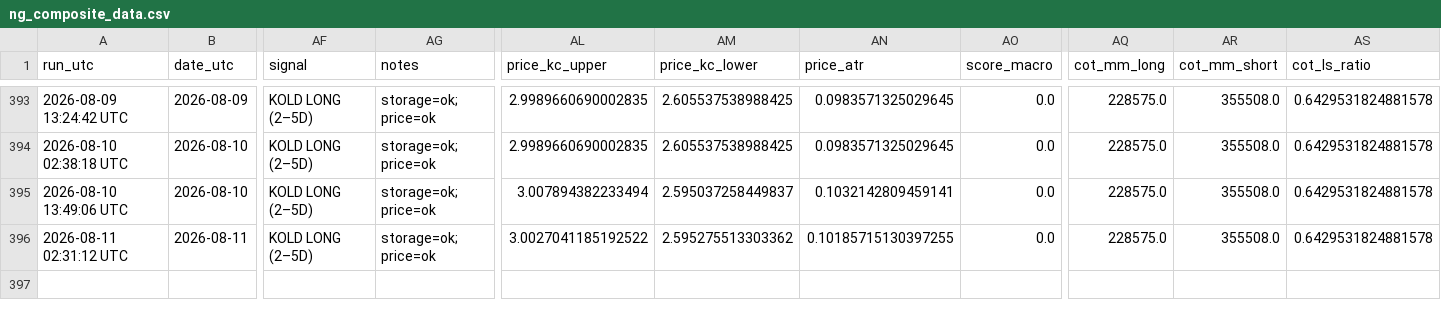
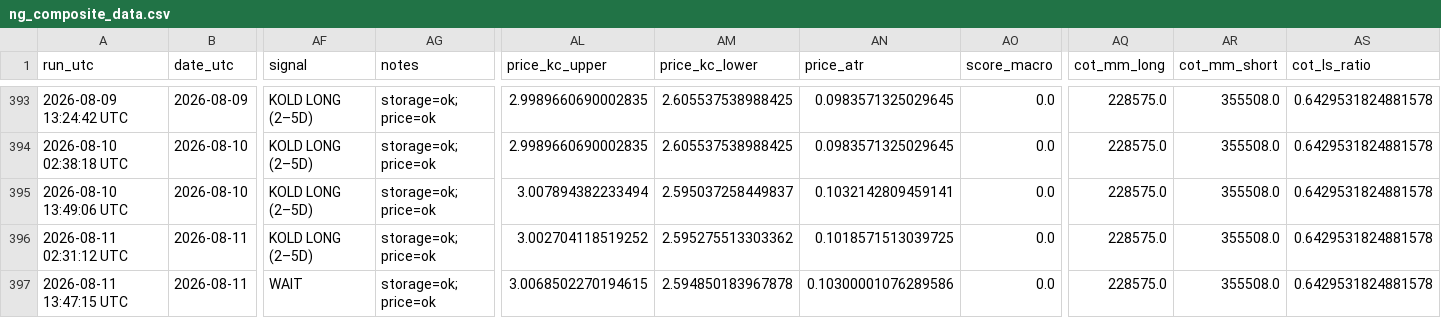
Before and after one commit to williehsu-design/ng-hdd, a CSV file: ng_composite_data.csv, drawn as a sheet; only a part is shown, gaps mark what is left out; rows hold the shown columns only; the diff names each change by its address in the sheet, - before the commit and + after, or states it on an @@ line.

```diff
--- a/ng_composite_data.csv
+++ b/ng_composite_data.csv
-AL396 (price_kc_upper): 3.0027041185192522
+AL396 (price_kc_upper): 3.002704118519252
-AN396 (price_atr): 0.10185715130397255
+AN396 (price_atr): 0.1018571513039725
+row 397: 2026-08-11 13:47:15 UTC | 2026-08-11 | WAIT | storage=ok; price=ok | 3.0068502270194615 | 2.594850183967878 | 0.10300001076289586 | 0.0 | 228575.0 | 355508.0 | 0.6429531824881578
```
Also changed, not shown: 1 other file.
